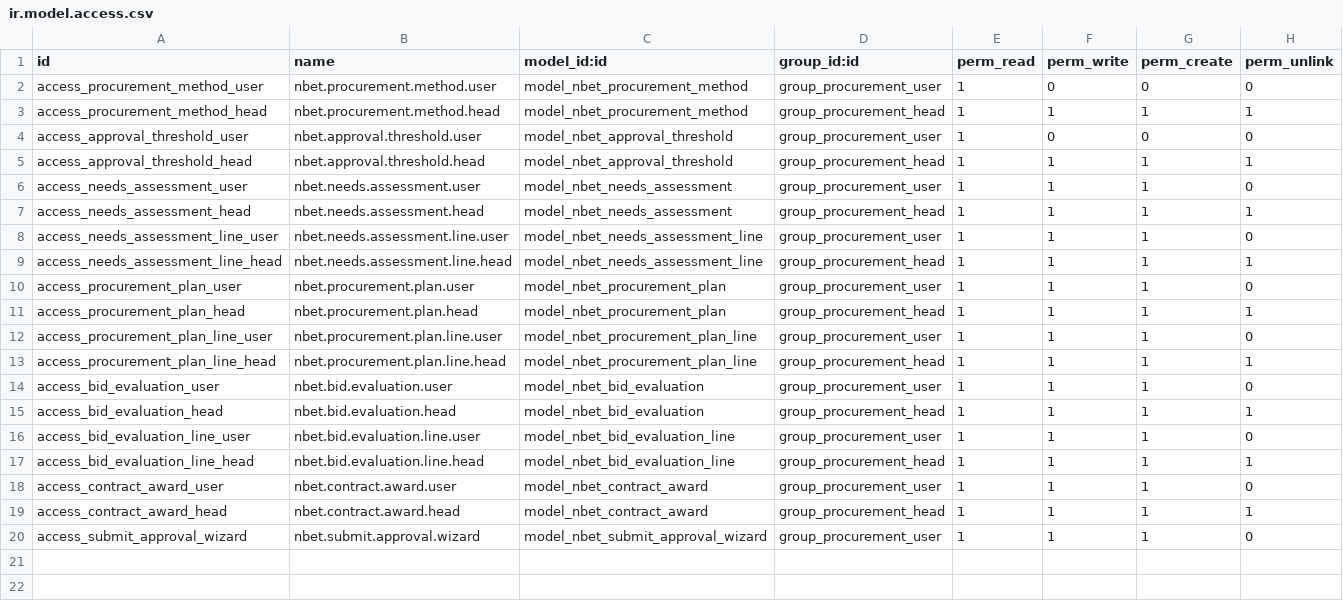
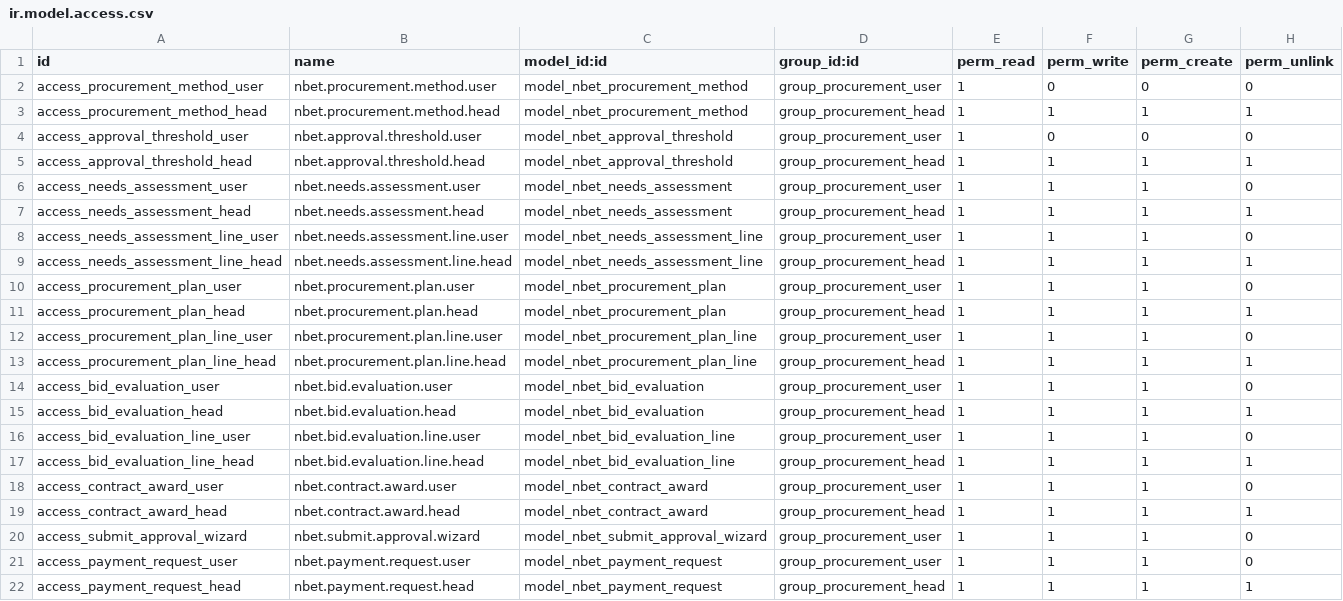
Before and after one commit to dunmi9791/nbet-18, a CSV file: nbet_procurement/security/ir.model.access.csv, drawn as a sheet; the diff names each change by its address in the sheet, - before the commit and + after, or states it on an @@ line.

Commit message:
payment request

```diff
--- a/nbet_procurement/security/ir.model.access.csv
+++ b/nbet_procurement/security/ir.model.access.csv
+row 21: access_payment_request_user | nbet.payment.request.user | model_nbet_payment_request | group_procurement_user | 1 | 1 | 1 | 0
+row 22: access_payment_request_head | nbet.payment.request.head | model_nbet_payment_request | group_procurement_head | 1 | 1 | 1 | 1
```
Also changed, not shown: 17 other files.
